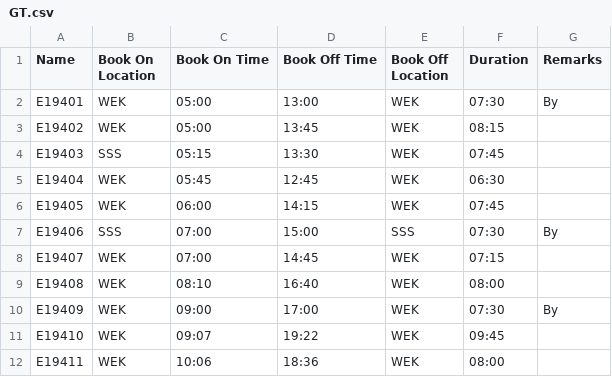
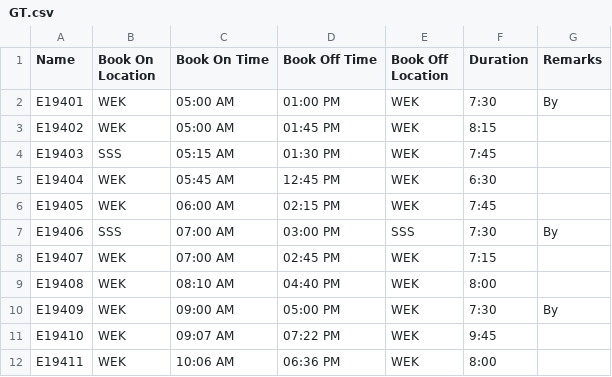
Before and after one commit to laputacr0sx/working-roster, a CSV file: CSV_TEMP/GT.csv, drawn as a sheet; only a part is shown; the diff covers the shown part only.

```diff
--- a/CSV_TEMP/GT.csv
+++ b/CSV_TEMP/GT.csv
@@ -1,12 +1,12 @@
 Name,Book On Location,Book On Time,Book Off Time,Book Off Location,Duration,Remarks
-E19401,WEK,05:00,13:00,WEK,07:30,By
-E19402,WEK,05:00,13:45,WEK,08:15,
-E19403,SSS,05:15,13:30,WEK,07:45,
-E19404,WEK,05:45,12:45,WEK,06:30,
-E19405,WEK,06:00,14:15,WEK,07:45,
-E19406,SSS,07:00,15:00,SSS,07:30,By
-E19407,WEK,07:00,14:45,WEK,07:15,
-E19408,WEK,08:10,16:40,WEK,08:00,
-E19409,WEK,09:00,17:00,WEK,07:30,By
-E19410,WEK,09:07,19:22,WEK,09:45,
-E19411,WEK,10:06,18:36,WEK,08:00,
+E19401,WEK,05:00 AM,01:00 PM,WEK,7:30,By
+E19402,WEK,05:00 AM,01:45 PM,WEK,8:15,
+E19403,SSS,05:15 AM,01:30 PM,WEK,7:45,
+E19404,WEK,05:45 AM,12:45 PM,WEK,6:30,
+E19405,WEK,06:00 AM,02:15 PM,WEK,7:45,
+E19406,SSS,07:00 AM,03:00 PM,SSS,7:30,By
+E19407,WEK,07:00 AM,02:45 PM,WEK,7:15,
+E19408,WEK,08:10 AM,04:40 PM,WEK,8:00,
+E19409,WEK,09:00 AM,05:00 PM,WEK,7:30,By
+E19410,WEK,09:07 AM,07:22 PM,WEK,9:45,
+E19411,WEK,10:06 AM,06:36 PM,WEK,8:00,
```
Also changed, not shown: 51 edited cells elsewhere in this file, 1 other file.
